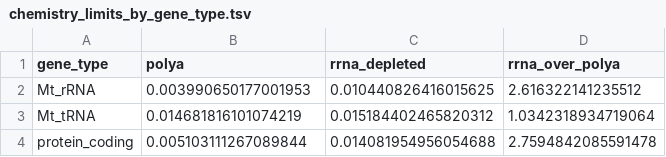
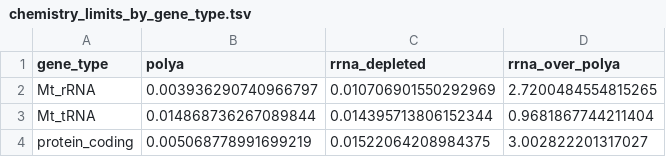
Before and after one commit to dralperenuysal/mitofeasible, a TSV file: results/tables/chemistry_limits_by_gene_type.tsv, drawn as a sheet.

Commit message:
Update: Chemistry difference.

```diff
--- a/results/tables/chemistry_limits_by_gene_type.tsv
+++ b/results/tables/chemistry_limits_by_gene_type.tsv
@@ -1,4 +1,4 @@
 gene_type	polya	rrna_depleted	rrna_over_polya
-Mt_rRNA	0.003990650177001953	0.010440826416015625	2.616322141235512
-Mt_tRNA	0.014681816101074219	0.015184402465820312	1.0342318934719064
-protein_coding	0.005103111267089844	0.014081954956054688	2.7594842085591478
+Mt_rRNA	0.003936290740966797	0.010706901550292969	2.7200484554815265
+Mt_tRNA	0.014868736267089844	0.014395713806152344	0.9681867744211404
+protein_coding	0.005068778991699219	0.01522064208984375	3.002822201317027
```
Also changed, not shown: 14 other files.
